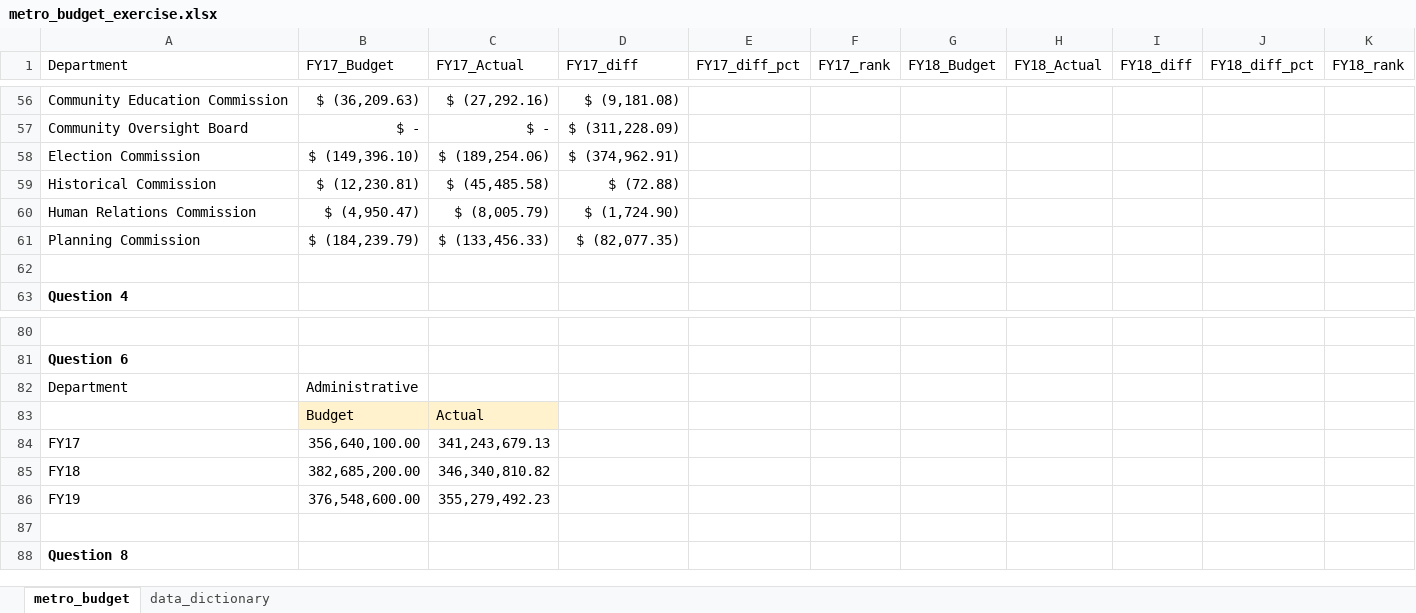
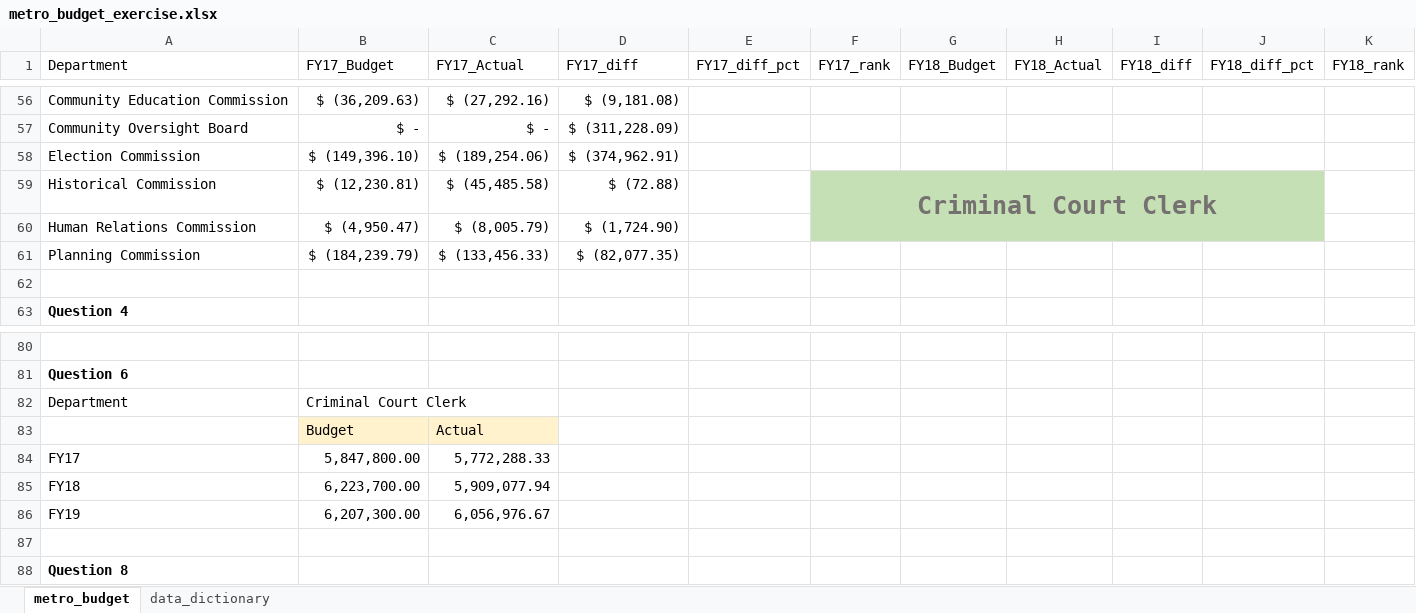
Before and after one commit to NSS-Data-Analytics-Cohort-10/lookups-budget-marthahunter, an Excel workbook: spreadsheets/metro_budget_exercise.xlsx, sheet metro_budget, drawn as a sheet; only a part is shown, gaps mark what is left out; values as stored, in another font and other column widths than the file's, no borders; charts and pictures not drawn; the diff names each change by its address in the sheet, - before the commit and + after, or states it on an @@ line.

Commit message:
q 1-6 added bar chart

```diff
--- a/spreadsheets/metro_budget_exercise.xlsx (sheet metro_budget)
+++ b/spreadsheets/metro_budget_exercise.xlsx (sheet metro_budget)
-F59 (FY17_rank): (empty)
+F59 (FY17_rank): Criminal Court Clerk
-F59:J60 fill: none
+F59:J60 fill: #C5E0B4
+F59:J60 merged
-B82 (FY17_Budget): Administrative
+B82 (FY17_Budget): Criminal Court Clerk
-B84 (FY17_Budget): 356,640,100.00
+B84 (FY17_Budget): 5,847,800.00
-C84 (FY17_Actual): 341,243,679.13
+C84 (FY17_Actual): 5,772,288.33
-B85 (FY17_Budget): 382,685,200.00
+B85 (FY17_Budget): 6,223,700.00
-C85 (FY17_Actual): 346,340,810.82
+C85 (FY17_Actual): 5,909,077.94
-B86 (FY17_Budget): 376,548,600.00
+B86 (FY17_Budget): 6,207,300.00
-C86 (FY17_Actual): 355,279,492.23
+C86 (FY17_Actual): 6,056,976.67
```
Also changed, not shown: charts or pictures.
